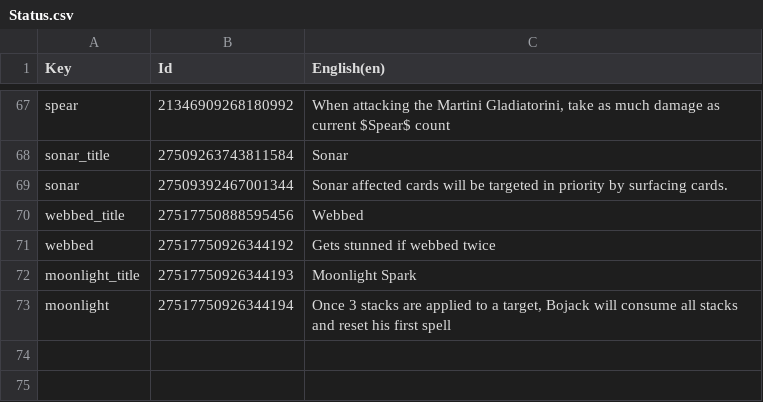
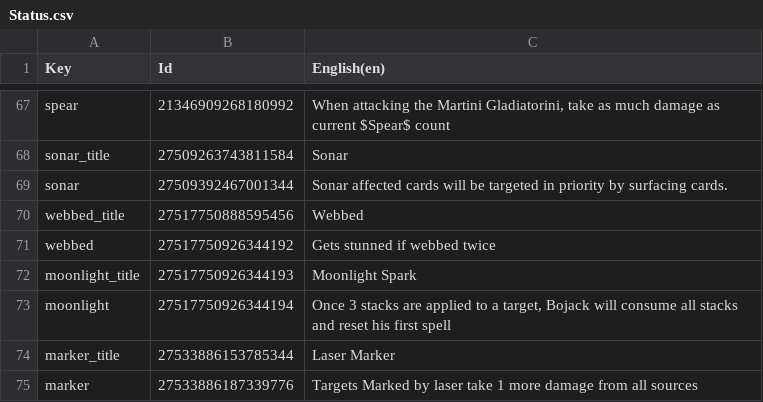
Before and after one commit to Toupak/Card-Roguelike, a CSV file: Assets/Localization/Status.csv, drawn as a sheet; only a part is shown, gaps mark what is left out; the diff names each change by its address in the sheet, - before the commit and + after, or states it on an @@ line.

```diff
--- a/Assets/Localization/Status.csv
+++ b/Assets/Localization/Status.csv
+row 74: marker_title | 27533886153785344 | Laser Marker
+row 75: marker | 27533886187339776 | Targets Marked by laser take 1 more damage from all sources
```
Also changed, not shown: Assets/Localization/Passives.csv, Assets/Localization/Spells.csv, 25 other files.
